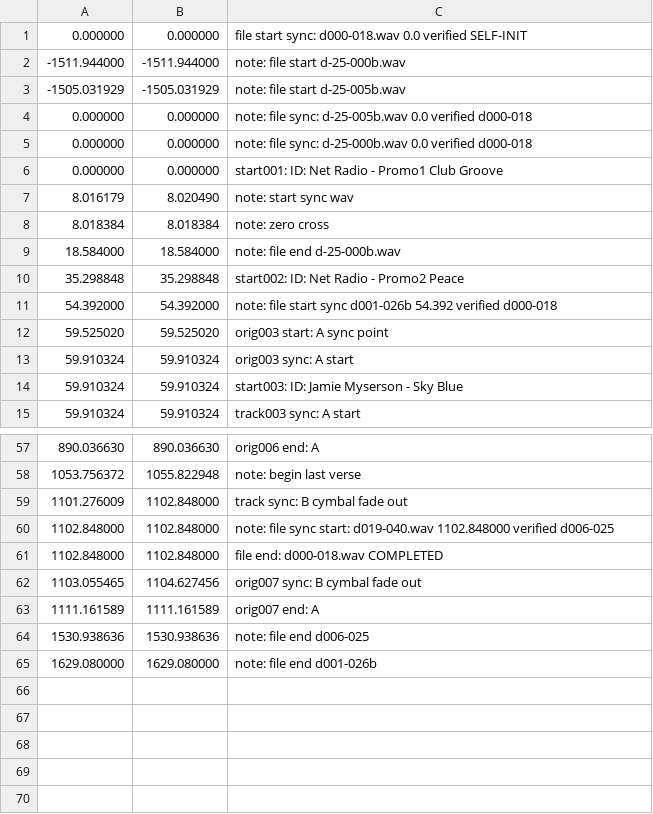
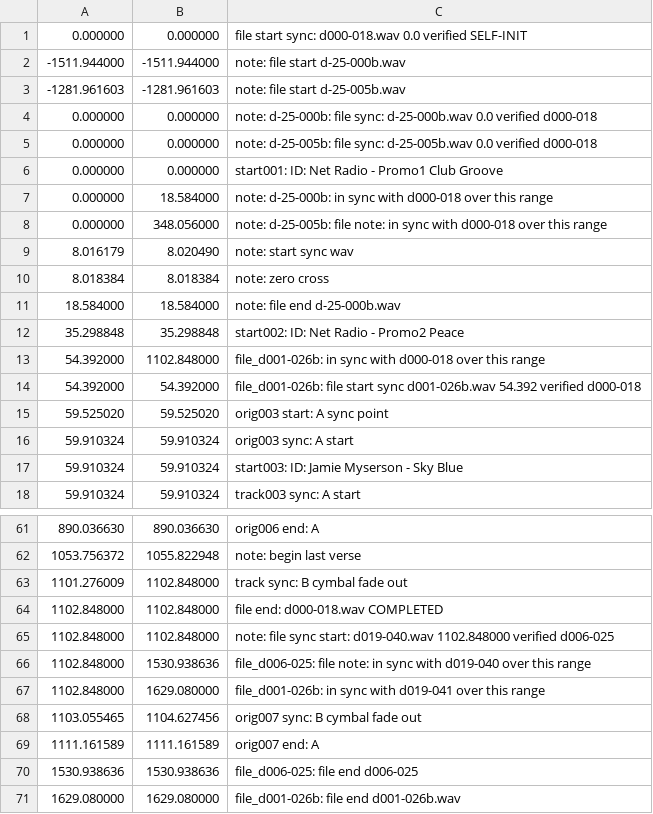
Before and after one commit to trjh/netradio_DNB_analysis, a TSV file: labels/d000-018.labels.tsv, drawn as a sheet; only a part is shown, gaps mark what is left out; the diff covers the shown part only.

Commit message:
identifiers and span-of-sync
- correct alignment of d-25-005b.wav
- add more label track identifiers
- add span-of-sync labels
- added in-file labels for files d006-025 and d001-026b

```diff
--- a/labels/d000-018.labels.tsv
+++ b/labels/d000-018.labels.tsv
@@ -2,6 +2,8 @@
 -1511.944000	-1511.944000	note: file start d-25-000b.wav
--1505.031929	-1505.031929	note: file start d-25-005b.wav
-0.000000	0.000000	note: file sync: d-25-005b.wav 0.0 verified d000-018
-0.000000	0.000000	note: file sync: d-25-000b.wav 0.0 verified d000-018
+-1281.961603	-1281.961603	note: file start d-25-005b.wav
+0.000000	0.000000	note: d-25-000b: file sync: d-25-000b.wav 0.0 verified d000-018
+0.000000	0.000000	note: d-25-005b: file sync: d-25-005b.wav 0.0 verified d000-018
 0.000000	0.000000	start001: ID: Net Radio - Promo1 Club Groove
+0.000000	18.584000	note: d-25-000b: in sync with d000-018 over this range
+0.000000	348.056000	note: d-25-005b: file note: in sync with d000-018 over this range
 8.016179	8.020490	note: start sync wav
@@ -10,3 +12,4 @@
 35.298848	35.298848	start002: ID: Net Radio - Promo2 Peace
-54.392000	54.392000	note: file start sync d001-026b 54.392 verified d000-018
+54.392000	1102.848000	file_d001-026b: in sync with d000-018 over this range
+54.392000	54.392000	file_d001-026b: file start sync d001-026b.wav 54.392 verified d000-018
 59.525020	59.525020	orig003 start: A sync point
@@ -59,7 +63,9 @@
 1101.276009	1102.848000	track sync: B cymbal fade out
+1102.848000	1102.848000	file end: d000-018.wav COMPLETED
 1102.848000	1102.848000	note: file sync start: d019-040.wav 1102.848000 verified d006-025
-1102.848000	1102.848000	file end: d000-018.wav COMPLETED
+1102.848000	1530.938636	file_d006-025: file note: in sync with d019-040 over this range
+1102.848000	1629.080000	file_d001-026b: in sync with d019-041 over this range
 1103.055465	1104.627456	orig007 sync: B cymbal fade out
 1111.161589	1111.161589	orig007 end: A
-1530.938636	1530.938636	note: file end d006-025
-1629.080000	1629.080000	note: file end d001-026b
+1530.938636	1530.938636	file_d006-025: file end d006-025
+1629.080000	1629.080000	file_d001-026b: file end d001-026b.wav
```
Also changed, not shown: 2 added rows, 1 removed row, 1 moved row and 3 edited cells elsewhere in this file.
